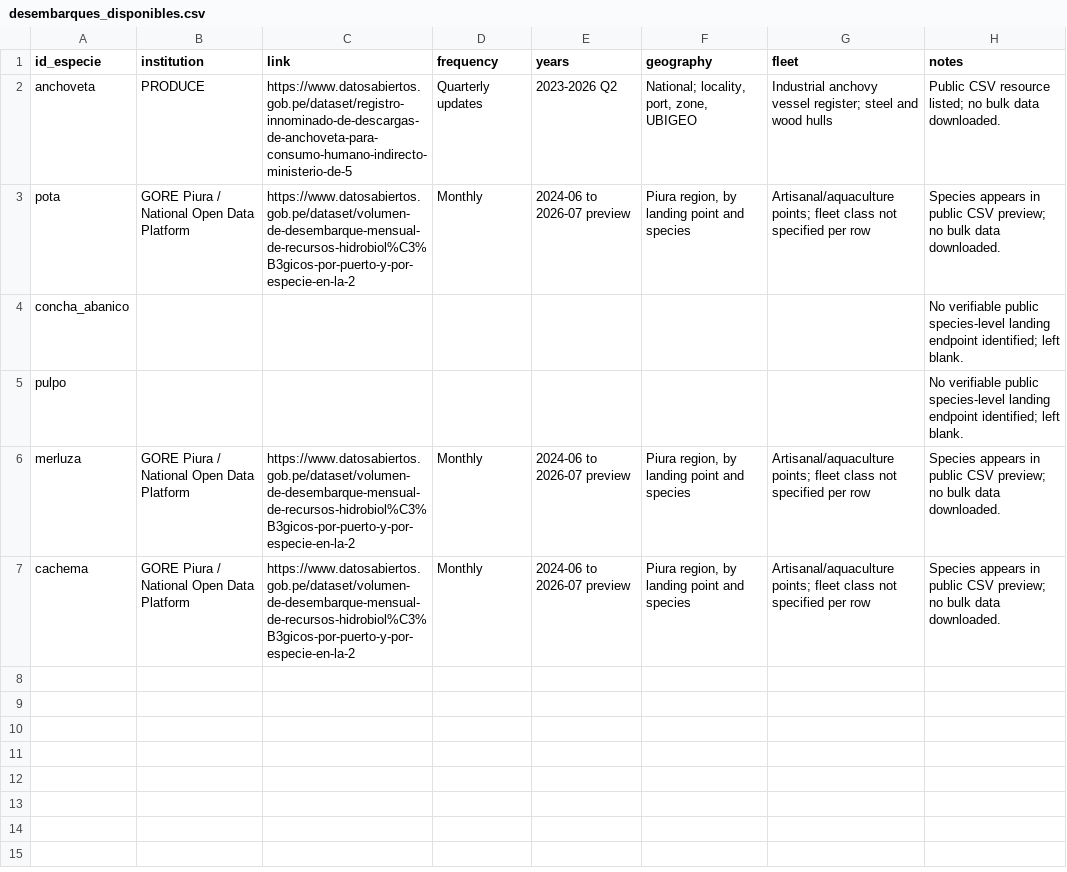
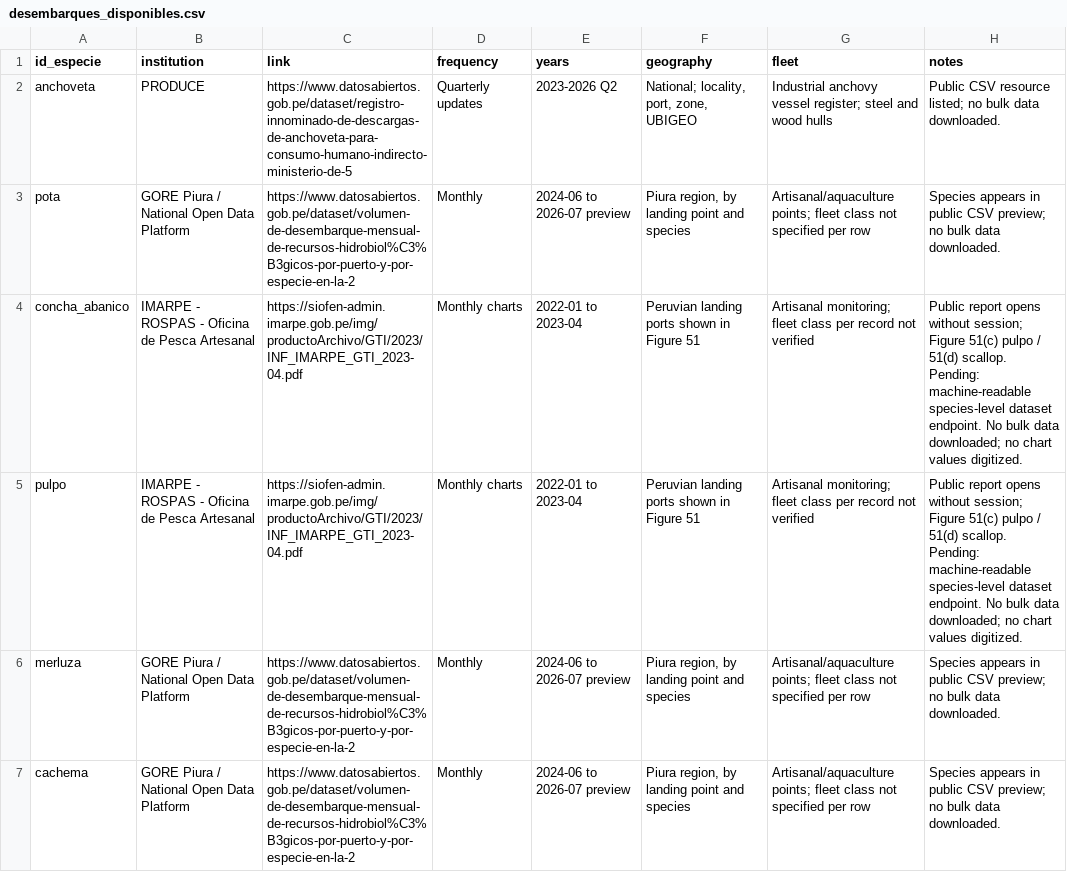
Before and after one commit to chaski-polar-2026/data-treatment, a CSV file: data/especies/desembarques_disponibles.csv, drawn as a sheet.

Commit message:
Document source access checks and pending species evidence

```diff
--- a/data/especies/desembarques_disponibles.csv
+++ b/data/especies/desembarques_disponibles.csv
@@ -3,4 +3,4 @@ anchoveta,PRODUCE,https://www.datosabiertos.gob.pe/dataset/registro-innominado-d
 pota,GORE Piura / National Open Data Platform,https://www.datosabiertos.gob.pe/dataset/volumen-de-desembarque-mensual-de-recursos-hidrobiol%C3%B3gicos-por-puerto-y-por-especie-en-la-2,Monthly,2024-06 to 2026-07 preview,"Piura region, by landing point and species",Artisanal/aquaculture points; fleet class not specified per row,Species appears in public CSV preview; no bulk data downloaded.
-concha_abanico,,,,,,,No verifiable public species-level landing endpoint identified; left blank.
-pulpo,,,,,,,No verifiable public species-level landing endpoint identified; left blank.
+concha_abanico,IMARPE - ROSPAS - Oficina de Pesca Artesanal,https://siofen-admin.imarpe.gob.pe/img/productoArchivo/GTI/2023/INF_IMARPE_GTI_2023-04.pdf,Monthly charts,2022-01 to 2023-04,Peruvian landing ports shown in Figure 51,Artisanal monitoring; fleet class per record not verified,Public report opens without session; Figure 51(c) pulpo / 51(d) scallop. Pending: machine-readable species-level dataset endpoint. No bulk data downloaded; no chart values digitized.
+pulpo,IMARPE - ROSPAS - Oficina de Pesca Artesanal,https://siofen-admin.imarpe.gob.pe/img/productoArchivo/GTI/2023/INF_IMARPE_GTI_2023-04.pdf,Monthly charts,2022-01 to 2023-04,Peruvian landing ports shown in Figure 51,Artisanal monitoring; fleet class per record not verified,Public report opens without session; Figure 51(c) pulpo / 51(d) scallop. Pending: machine-readable species-level dataset endpoint. No bulk data downloaded; no chart values digitized.
 merluza,GORE Piura / National Open Data Platform,https://www.datosabiertos.gob.pe/dataset/volumen-de-desembarque-mensual-de-recursos-hidrobiol%C3%B3gicos-por-puerto-y-por-especie-en-la-2,Monthly,2024-06 to 2026-07 preview,"Piura region, by landing point and species",Artisanal/aquaculture points; fleet class not specified per row,Species appears in public CSV preview; no bulk data downloaded.
```
Also changed, not shown: 1 other file.
